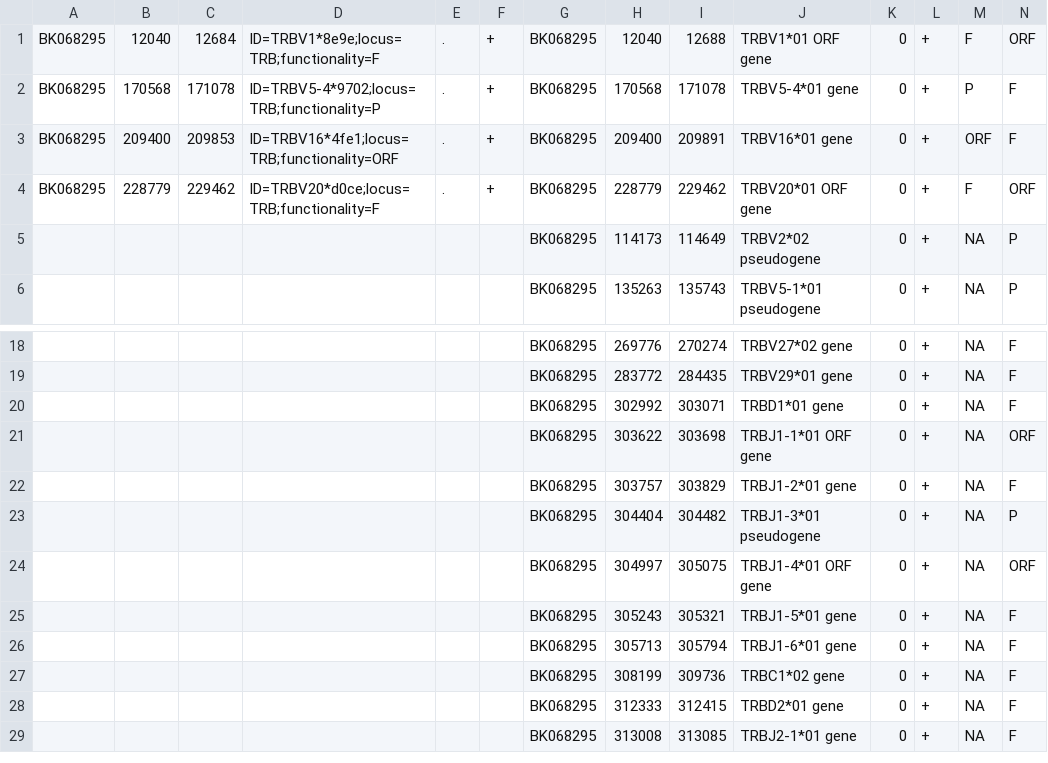
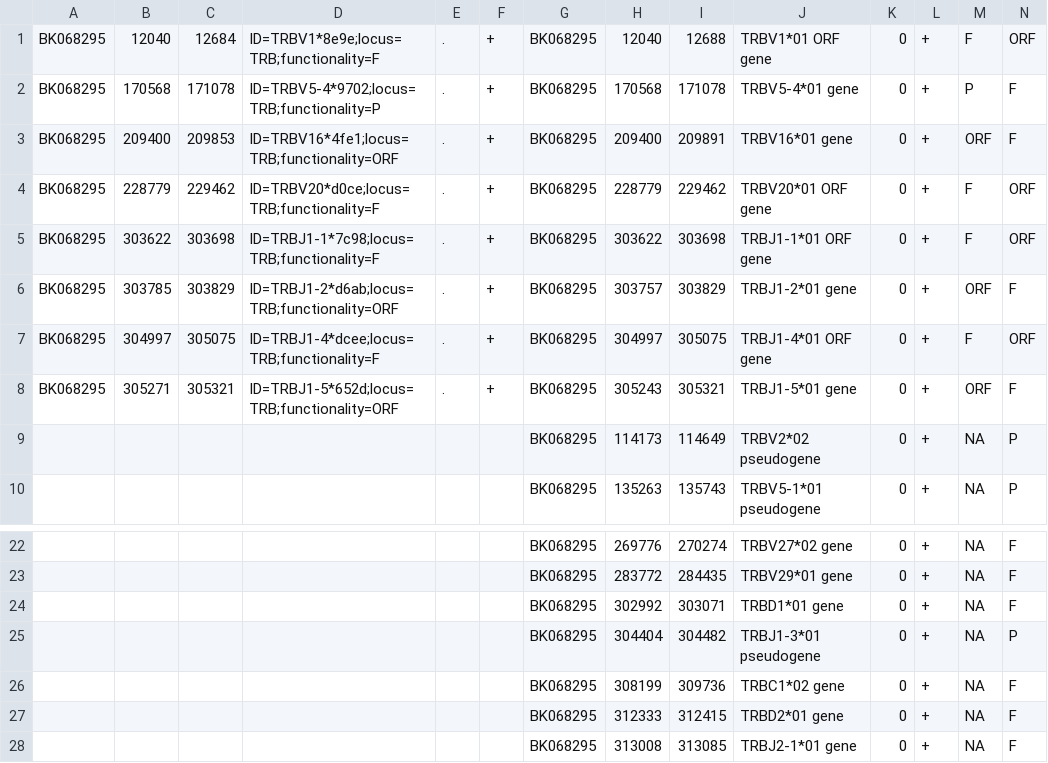
Before and after one commit to scharch/aligator, a TSV file: sample_data/TRB/dog_differences.tsv, drawn as a sheet; only a part is shown, gaps mark what is left out; removed rows and columns are numbered as before the commit, all else as after; rows hold the shown columns only; the diff names each change by its address in the sheet, - before the commit and + after, or states it on an @@ line.

```diff
--- a/sample_data/TRB/dog_differences.tsv
+++ b/sample_data/TRB/dog_differences.tsv
+row 5: BK068295 | 303622 | 303698 | ID=TRBJ1-1*7c98;locus=TRB;functionality=F | . | + | BK068295 | 303622 | 303698 | TRBJ1-1*01 ORF gene | 0 | + | F | ORF
+row 6: BK068295 | 303785 | 303829 | ID=TRBJ1-2*d6ab;locus=TRB;functionality=ORF | . | + | BK068295 | 303757 | 303829 | TRBJ1-2*01 gene | 0 | + | ORF | F
+row 7: BK068295 | 304997 | 305075 | ID=TRBJ1-4*dcee;locus=TRB;functionality=F | . | + | BK068295 | 304997 | 305075 | TRBJ1-4*01 ORF gene | 0 | + | F | ORF
+row 8: BK068295 | 305271 | 305321 | ID=TRBJ1-5*652d;locus=TRB;functionality=ORF | . | + | BK068295 | 305243 | 305321 | TRBJ1-5*01 gene | 0 | + | ORF | F
-row 21:  |  |  |  |  |  | BK068295 | 303622 | 303698 | TRBJ1-1*01 ORF gene | 0 | + | NA | ORF
-row 22:  |  |  |  |  |  | BK068295 | 303757 | 303829 | TRBJ1-2*01 gene | 0 | + | NA | F
-row 24:  |  |  |  |  |  | BK068295 | 304997 | 305075 | TRBJ1-4*01 ORF gene | 0 | + | NA | ORF
-row 25:  |  |  |  |  |  | BK068295 | 305243 | 305321 | TRBJ1-5*01 gene | 0 | + | NA | F
-row 26:  |  |  |  |  |  | BK068295 | 305713 | 305794 | TRBJ1-6*01 gene | 0 | + | NA | F
```
Also changed, not shown: sample_data/TRA/dog_differences.tsv, 13 other files.
